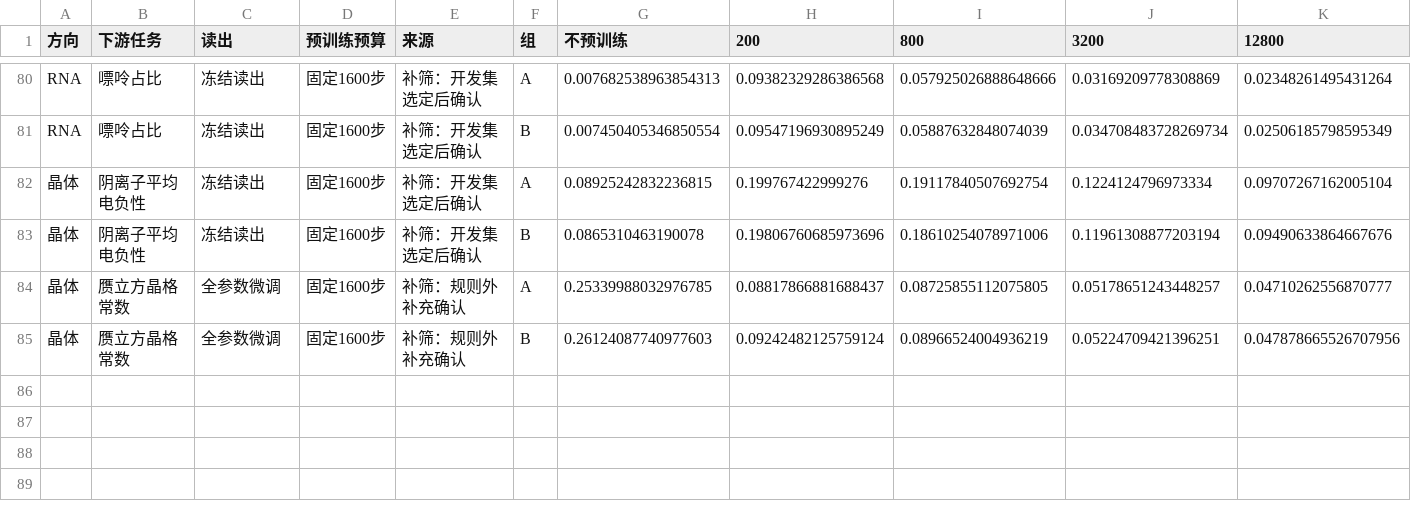
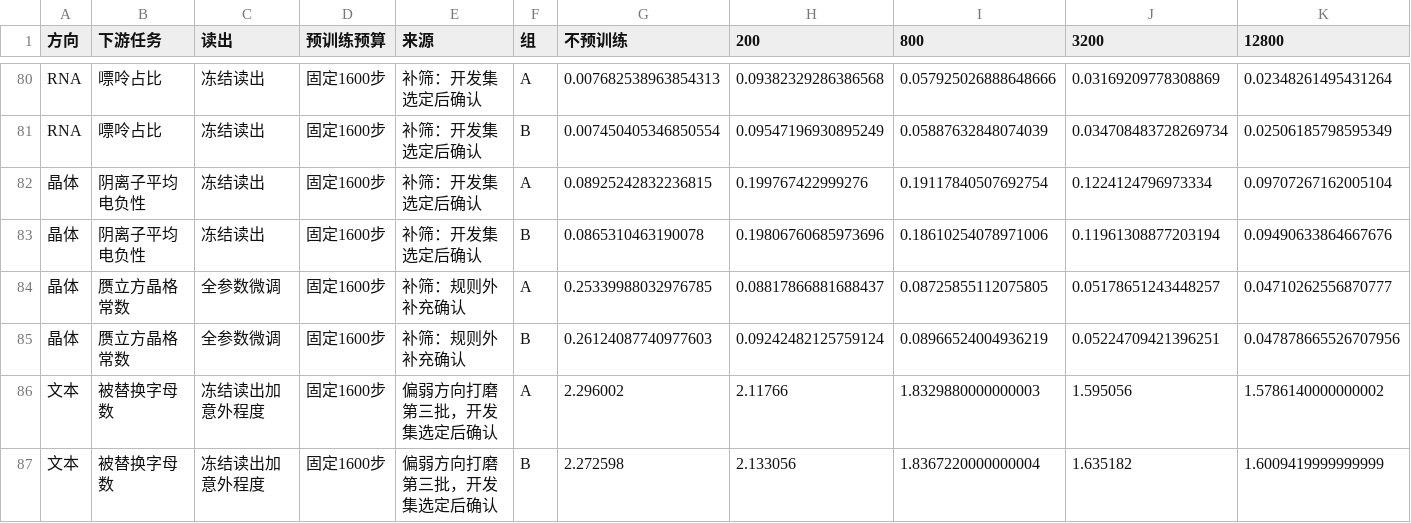
Before and after one commit to Yu-Yang-Li/nanoSciGPT, a CSV file: docs/pretraining-scale/shared-checkpoints/all-holdout-results.csv, drawn as a sheet; only a part is shown, gaps mark what is left out; rows hold the shown columns only; the diff names each change by its address in the sheet, - before the commit and + after, or states it on an @@ line.

```diff
--- a/docs/pretraining-scale/shared-checkpoints/all-holdout-results.csv
+++ b/docs/pretraining-scale/shared-checkpoints/all-holdout-results.csv
+row 86: 文本 | 被替换字母数 | 冻结读出加意外程度 | 固定1600步 | 偏弱方向打磨第三批，开发集选定后确认 | A | 2.296002 | 2.11766 | 1.8329880000000003 | 1.595056 | 1.5786140000000002
+row 87: 文本 | 被替换字母数 | 冻结读出加意外程度 | 固定1600步 | 偏弱方向打磨第三批，开发集选定后确认 | B | 2.272598 | 2.133056 | 1.8367220000000004 | 1.635182 | 1.6009419999999999
```
Also changed, not shown: docs/pretraining-scale/shared-checkpoints/summary.csv, 14 other files.
